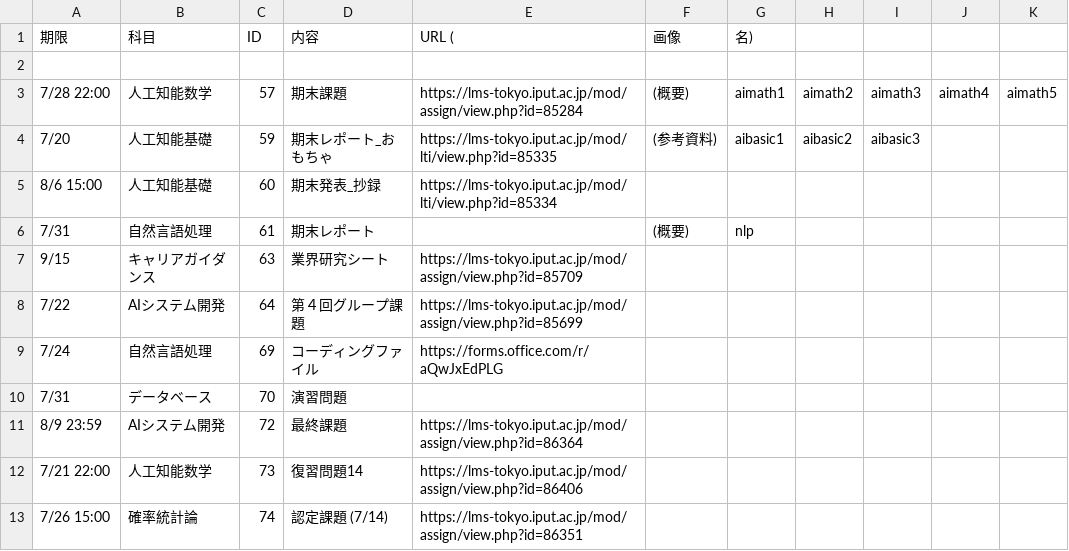
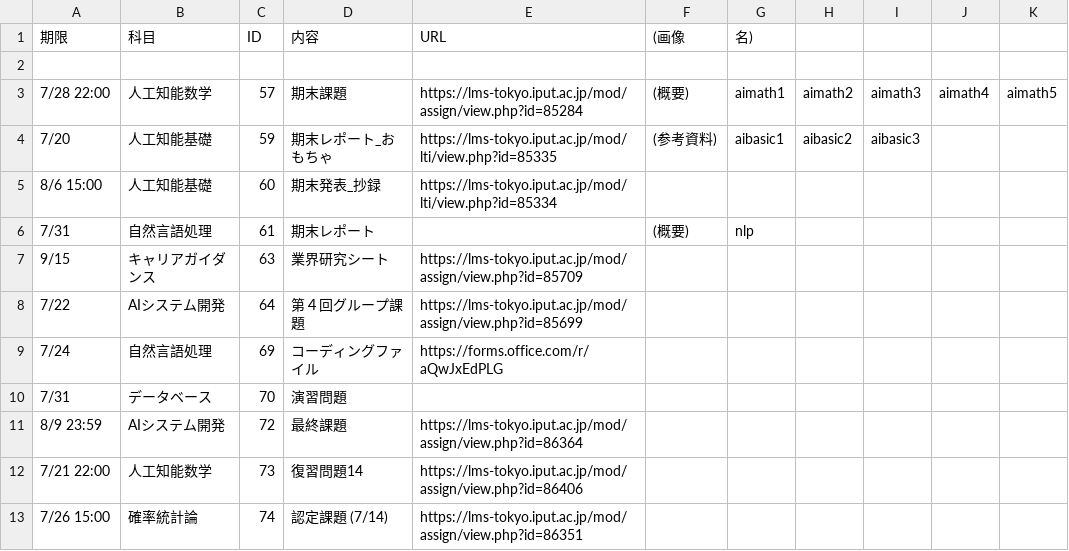
Before and after one commit to Phi110/f-management-system, a CSV file: csv/assignment.csv, drawn as a sheet.

```diff
--- a/csv/assignment.csv
+++ b/csv/assignment.csv
@@ -1,2 +1,2 @@
-期限,科目,ID,内容,URL (,画像,名)
+期限,科目,ID,内容,URL,(画像,名)
 
```
Also changed, not shown: 1 other file.
